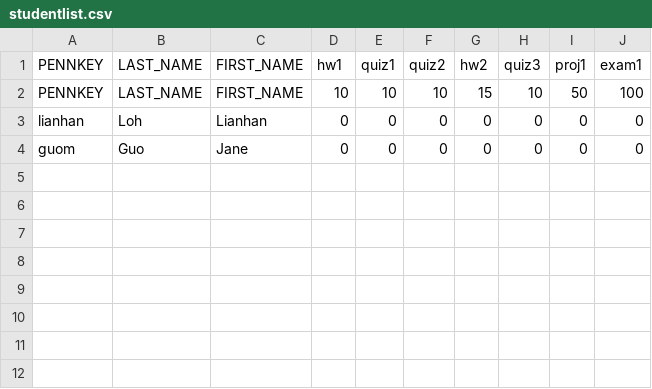
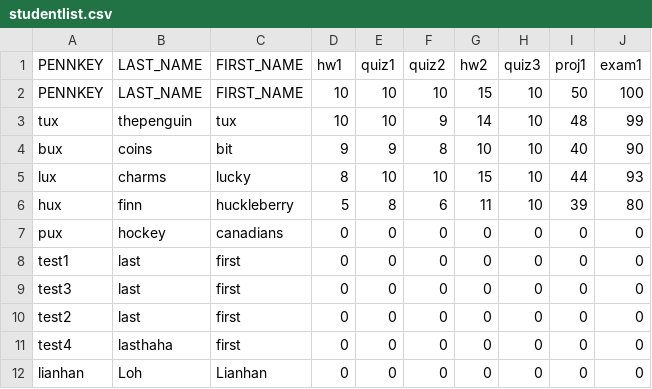
Before and after one commit to Jane-Of-Art/cis191proj, a CSV file: studentlist.csv, drawn as a sheet; removed rows and columns are numbered as before the commit, all else as after; the diff names each change by its address in the sheet, - before the commit and + after, or states it on an @@ line.

```diff
--- a/studentlist.csv
+++ b/studentlist.csv
+row 3: tux | thepenguin | tux | 10 | 10 | 9 | 14 | 10 | 48 | 99
+row 4: bux | coins | bit | 9 | 9 | 8 | 10 | 10 | 40 | 90
+row 5: lux | charms | lucky | 8 | 10 | 10 | 15 | 10 | 44 | 93
+row 6: hux | finn | huckleberry | 5 | 8 | 6 | 11 | 10 | 39 | 80
+row 7: pux | hockey | canadians | 0 | 0 | 0 | 0 | 0 | 0 | 0
+row 8: test1 | last | first | 0 | 0 | 0 | 0 | 0 | 0 | 0
+row 9: test3 | last | first | 0 | 0 | 0 | 0 | 0 | 0 | 0
+row 10: test2 | last | first | 0 | 0 | 0 | 0 | 0 | 0 | 0
+row 11: test4 | lasthaha | first | 0 | 0 | 0 | 0 | 0 | 0 | 0
-row 4: guom | Guo | Jane | 0 | 0 | 0 | 0 | 0 | 0 | 0
```
Also changed, not shown: 1 other file.
